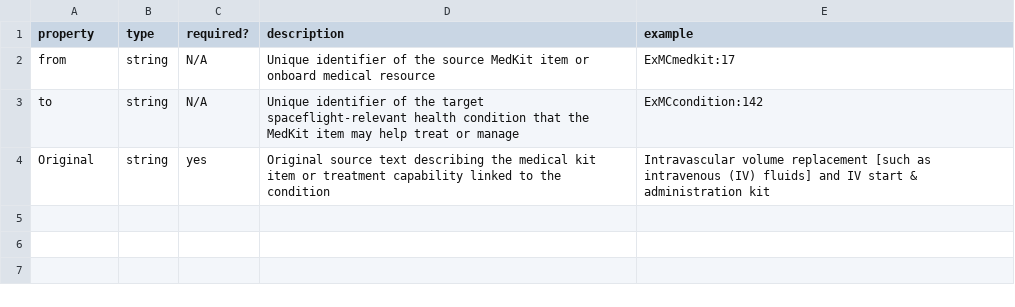
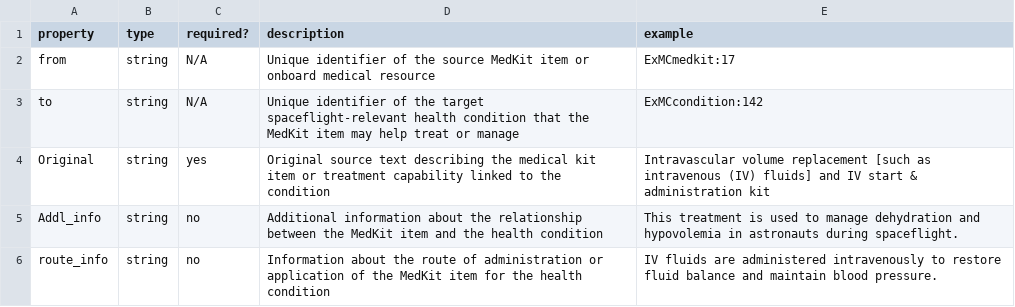
Before and after one commit to tiffhoang04-maker/CDSS, a CSV file: metadata/relationships/TREATS_MKtC.csv, drawn as a sheet.

Commit message:
added to treats_mktc

```diff
--- a/metadata/relationships/TREATS_MKtC.csv
+++ b/metadata/relationships/TREATS_MKtC.csv
@@ -4 +4,3 @@ to,string,N/A,Unique identifier of the target spaceflight-relevant health condit
 Original,string,yes,Original source text describing the medical kit item or treatment capability linked to the condition,Intravascular volume replacement [such as intravenous (IV) fluids] and IV start & administration kit
+Addl_info,string,no,Additional information about the relationship between the MedKit item and the health condition,This treatment is used to manage dehydration and hypovolemia in astronauts during spaceflight.
+route_info,string,no,Information about the route of administration or application of the MedKit item for the health condition,IV fluids are administered intravenously to restore fluid balance and maintain blood pressure.
```
